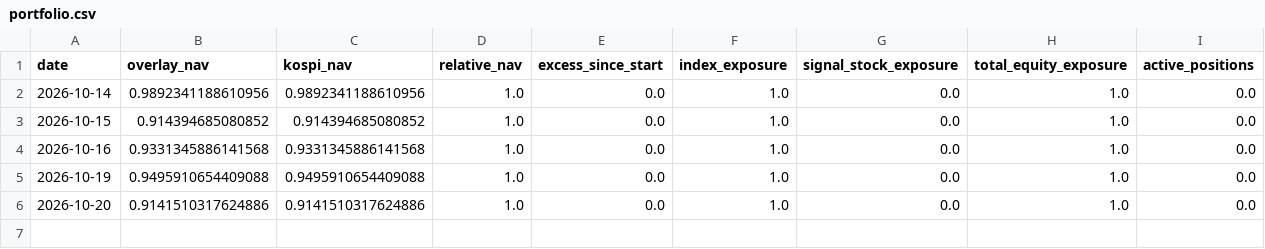
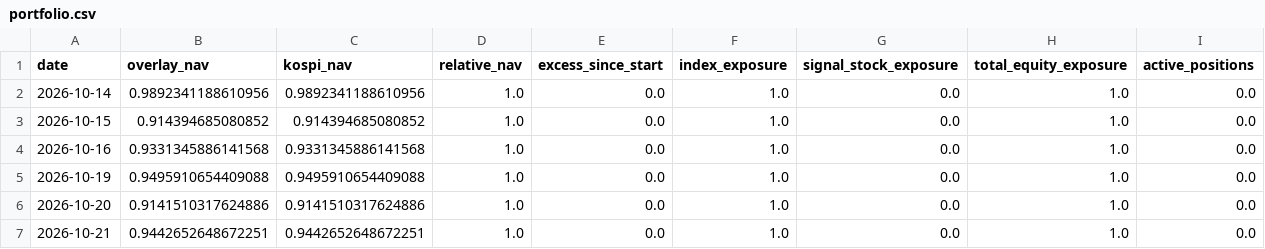
Before and after one commit to ssungjupark/KR-Chart-Scanner, a CSV file: paper/v15/portfolio.csv, drawn as a sheet; the diff names each change by its address in the sheet, - before the commit and + after, or states it on an @@ line.

Commit message:
paper(v15): update forward OOS ledger [skip ci]

```diff
--- a/paper/v15/portfolio.csv
+++ b/paper/v15/portfolio.csv
+row 7: 2026-10-21 | 0.9442652648672251 | 0.9442652648672251 | 1.0 | 0.0 | 1.0 | 0.0 | 1.0 | 0.0
```
Also changed, not shown: 2 other files.
